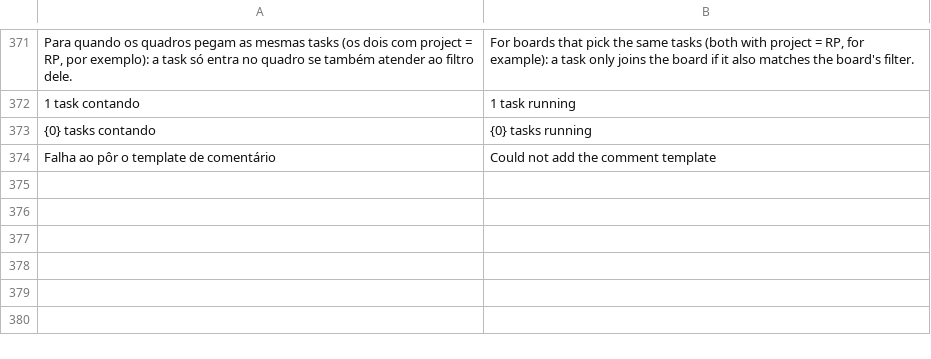
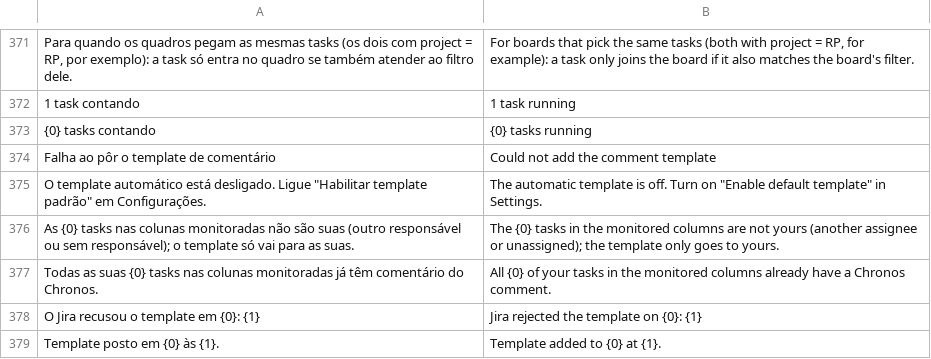
Before and after one commit to Welpeth/chronos, a TSV file: src/main/resources/com/chronos/tracker/i18n/en.tsv, drawn as a sheet; only a part is shown, gaps mark what is left out.

```diff
--- a/src/main/resources/com/chronos/tracker/i18n/en.tsv
+++ b/src/main/resources/com/chronos/tracker/i18n/en.tsv
@@ -374 +374,6 @@ Para quando os quadros pegam as mesmas tasks (os dois com project = RP, por exem
 Falha ao pôr o template de comentário	Could not add the comment template
+O template automático está desligado. Ligue "Habilitar template padrão" em Configurações.	The automatic template is off. Turn on "Enable default template" in Settings.
+As {0} tasks nas colunas monitoradas não são suas (outro responsável ou sem responsável); o template só vai para as suas.	The {0} tasks in the monitored columns are not yours (another assignee or unassigned); the template only goes to yours.
+Todas as suas {0} tasks nas colunas monitoradas já têm comentário do Chronos.	All {0} of your tasks in the monitored columns already have a Chronos comment.
+O Jira recusou o template em {0}: {1}	Jira rejected the template on {0}: {1}
+Template posto em {0} às {1}.	Template added to {0} at {1}.
```
Also changed, not shown: src/main/resources/com/chronos/tracker/i18n/es.tsv, 4 other files.
